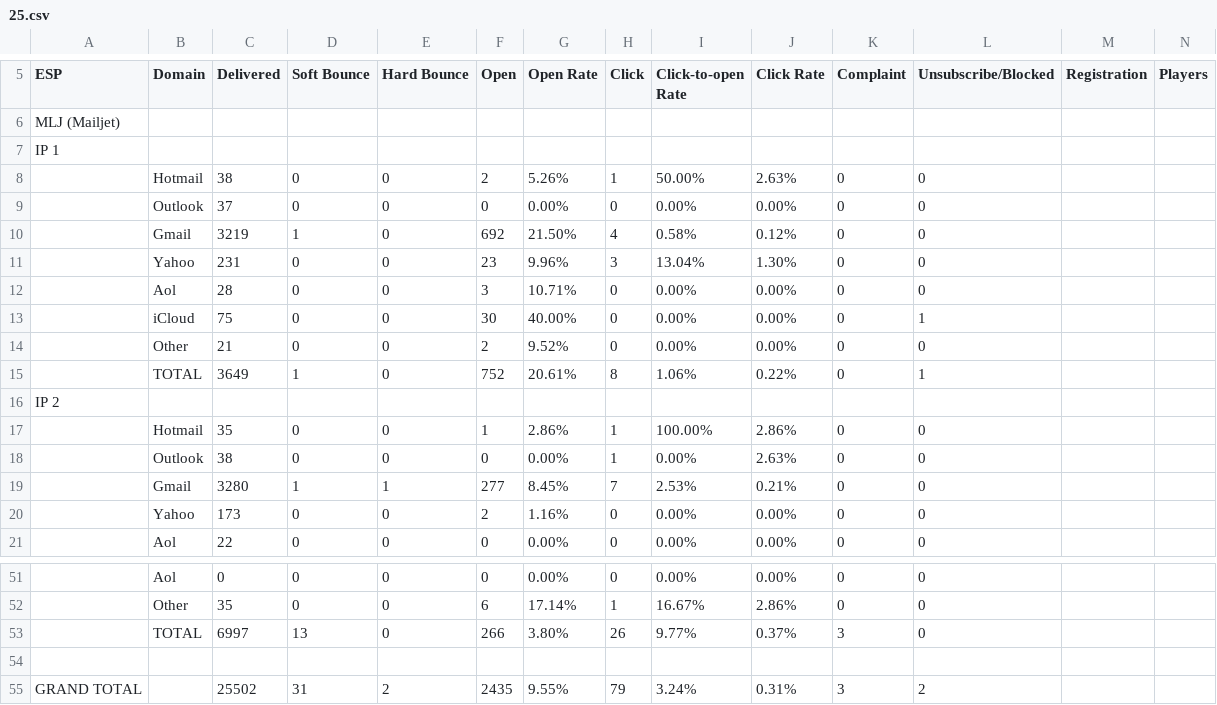
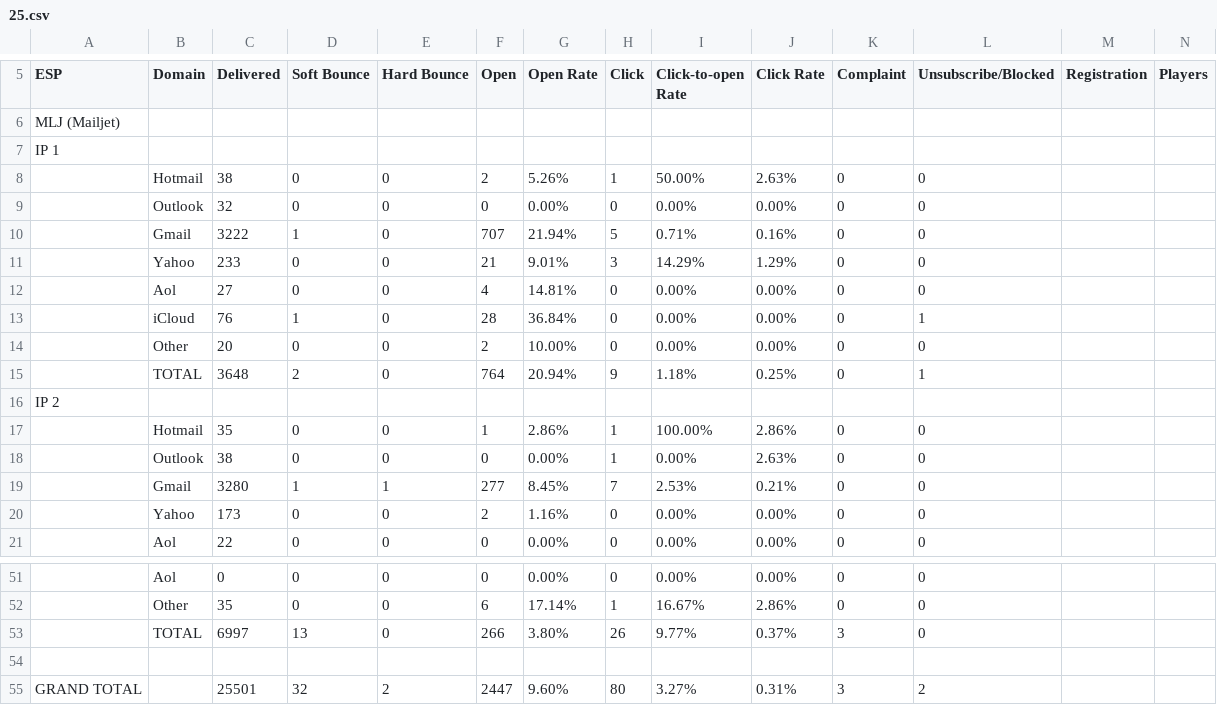
Before and after one commit to WiseKapital/Email-Management-Report, a CSV file: 2026/maildata/maildata_november/25.csv, drawn as a sheet; only a part is shown, gaps mark what is left out; removed rows and columns are numbered as before the commit, all else as after; rows hold the shown columns only; the diff names each change by its address in the sheet, - before the commit and + after, or states it on an @@ line.

```diff
--- a/2026/maildata/maildata_november/25.csv
+++ b/2026/maildata/maildata_november/25.csv
-C9 (Delivered): 37
+C9 (Delivered): 32
-row 10:  | Gmail | 3219 | 1 | 0 | 692 | 21.50% | 4 | 0.58% | 0.12% | 0 | 0
+row 10:  | Gmail | 3222 | 1 | 0 | 707 | 21.94% | 5 | 0.71% | 0.16% | 0 | 0
-C11 (Delivered): 231
+C11 (Delivered): 233
-F11 (Open): 23
+F11 (Open): 21
-G11 (Open Rate): 9.96%
+G11 (Open Rate): 9.01%
-I11 (Click-to-open Rate): 13.04%
+I11 (Click-to-open Rate): 14.29%
-J11 (Click Rate): 1.30%
+J11 (Click Rate): 1.29%
-C12 (Delivered): 28
+C12 (Delivered): 27
-F12 (Open): 3
+F12 (Open): 4
-G12 (Open Rate): 10.71%
+G12 (Open Rate): 14.81%
-C13 (Delivered): 75
+C13 (Delivered): 76
-D13 (Soft Bounce): 0
+D13 (Soft Bounce): 1
-F13 (Open): 30
+F13 (Open): 28
-G13 (Open Rate): 40.00%
+G13 (Open Rate): 36.84%
-C14 (Delivered): 21
+C14 (Delivered): 20
-G14 (Open Rate): 9.52%
+G14 (Open Rate): 10.00%
-row 15:  | TOTAL | 3649 | 1 | 0 | 752 | 20.61% | 8 | 1.06% | 0.22% | 0 | 1
+row 15:  | TOTAL | 3648 | 2 | 0 | 764 | 20.94% | 9 | 1.18% | 0.25% | 0 | 1
-C55 (Delivered): 25502
+C55 (Delivered): 25501
-D55 (Soft Bounce): 31
+D55 (Soft Bounce): 32
-F55 (Open): 2435
+F55 (Open): 2447
-G55 (Open Rate): 9.55%
+G55 (Open Rate): 9.60%
-H55 (Click): 79
+H55 (Click): 80
-I55 (Click-to-open Rate): 3.24%
+I55 (Click-to-open Rate): 3.27%
```
Also changed, not shown: 2026/ESP - IP Breakdown/November/25.csv.
